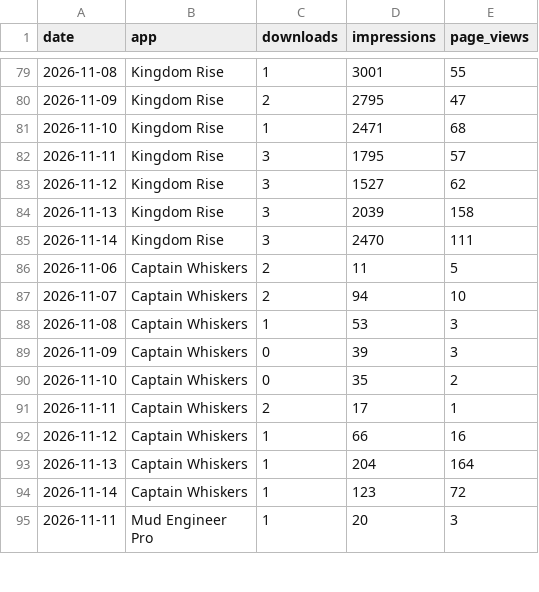
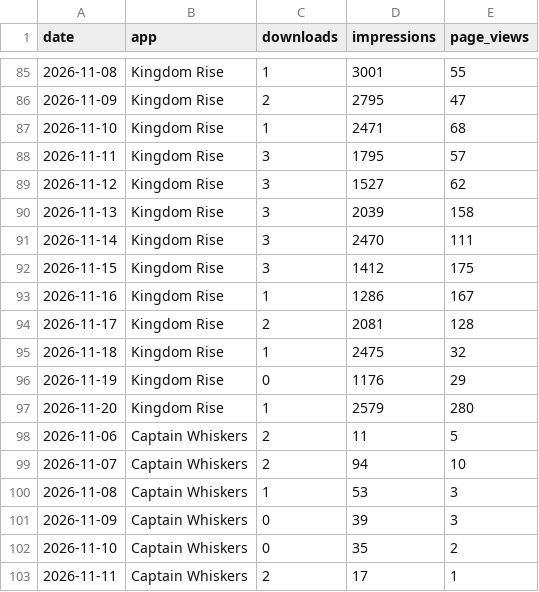
Before and after one commit to Himageo2006/northstar-dashboard, a CSV file: data/ios_daily.csv, drawn as a sheet; only a part is shown, gaps mark what is left out; the shorter side is filled out with more unchanged rows; the diff covers the shown part only.

```diff
--- a/data/ios_daily.csv
+++ b/data/ios_daily.csv
@@ -85,2 +91,8 @@ date,app,downloads,impressions,page_views
 2026-11-14,"Kingdom Rise",3,2470,111
+2026-11-15,"Kingdom Rise",3,1412,175
+2026-11-16,"Kingdom Rise",1,1286,167
+2026-11-17,"Kingdom Rise",2,2081,128
+2026-11-18,"Kingdom Rise",1,2475,32
+2026-11-19,"Kingdom Rise",0,1176,29
+2026-11-20,"Kingdom Rise",1,2579,280
 2026-11-06,"Captain Whiskers",2,11,5
```
Also changed, not shown: 18 added rows elsewhere in this file, data/ads_daily.csv, data/apps.csv, 2 other files.
